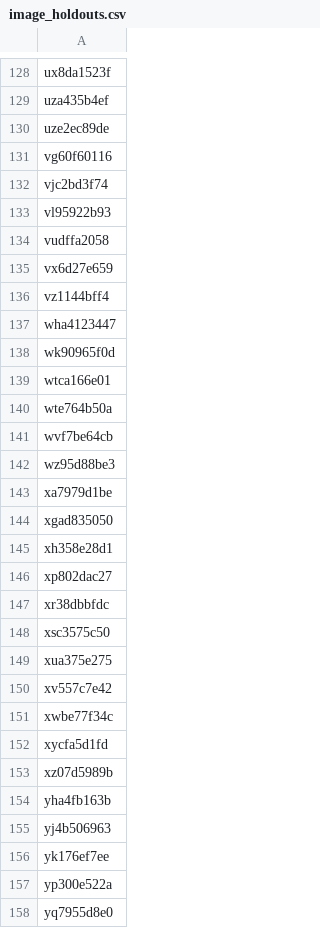
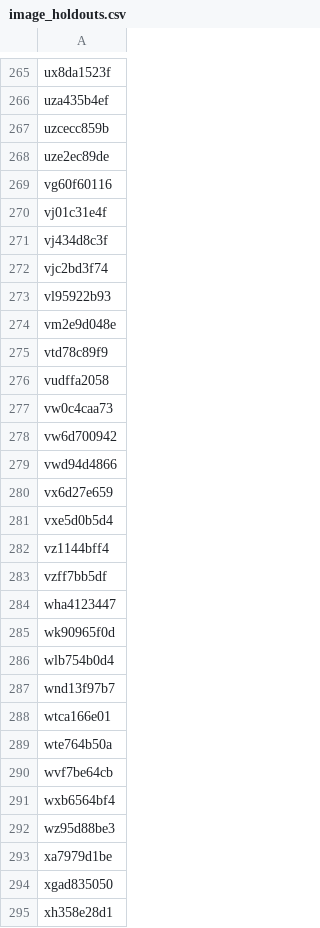
Before and after one commit to KeithPinson/butterfly_mimics_2022_dataset, a CSV file: data/butterfly_mimics/image_holdouts.csv, drawn as a sheet; only a part is shown, gaps mark what is left out; the shorter side is filled out with more unchanged rows; the diff covers the shown part only; the diff names each change by its address in the sheet, - before the commit and + after, or states it on an @@ line.

```diff
--- a/data/butterfly_mimics/image_holdouts.csv
+++ b/data/butterfly_mimics/image_holdouts.csv
+row 267: uzcecc859b
+row 270: vj01c31e4f
+row 271: vj434d8c3f
+row 274: vm2e9d048e
+row 275: vtd78c89f9
+row 277: vw0c4caa73
+row 278: vw6d700942
+row 279: vwd94d4866
+row 281: vxe5d0b5d4
+row 283: vzff7bb5df
+row 286: wlb754b0d4
+row 287: wnd13f97b7
+row 291: wxb6564bf4
```
Also changed, not shown: 165 added rows elsewhere in this file.
